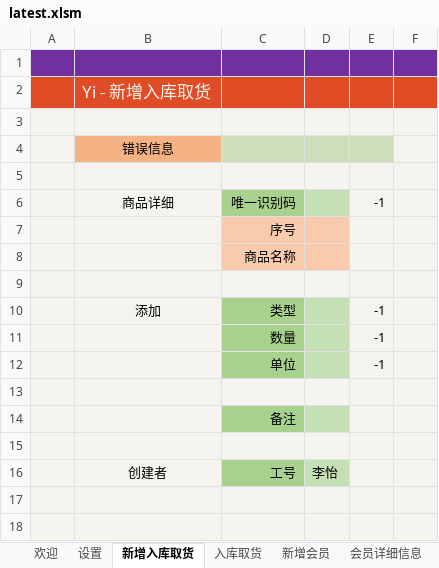
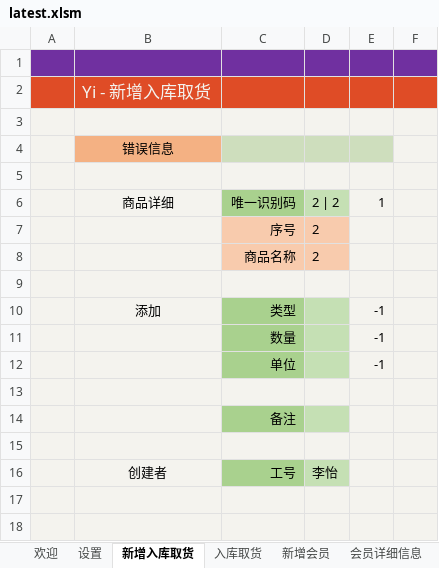
Before and after one commit to ilikeyi/Office, an Excel workbook: Storage/latest.xlsm, sheet 新增入库取货, drawn as a sheet; values as stored, in another font and other column widths than the file's, no borders; charts and pictures and conditional formats not drawn; the diff names each change by its address in the sheet, - before the commit and + after, or states it on an @@ line.

Commit message:
row

```diff
--- a/Storage/latest.xlsm (sheet 新增入库取货)
+++ b/Storage/latest.xlsm (sheet 新增入库取货)
-D6: (empty)
+D6: 2 | 2
-E6: -1
+E6: 1
-D7:D8: (empty)
+D7:D8: 2
```
